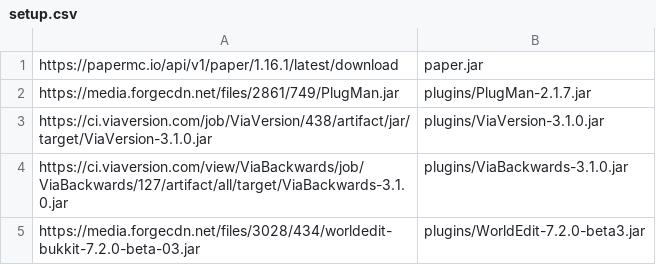
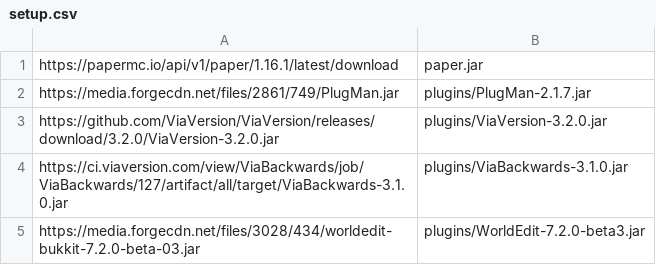
Before and after one commit to Protonull/TestServer, a CSV file: setup.csv, drawn as a sheet.

Commit message:
ViaVersion # Update to release version 3.2.0

```diff
--- a/setup.csv
+++ b/setup.csv
@@ -2,3 +2,3 @@
 "https://media.forgecdn.net/files/2861/749/PlugMan.jar","plugins/PlugMan-2.1.7.jar"
-"https://ci.viaversion.com/job/ViaVersion/438/artifact/jar/target/ViaVersion-3.1.0.jar","plugins/ViaVersion-3.1.0.jar"
+"https://github.com/ViaVersion/ViaVersion/releases/download/3.2.0/ViaVersion-3.2.0.jar","plugins/ViaVersion-3.2.0.jar"
 "https://ci.viaversion.com/view/ViaBackwards/job/ViaBackwards/127/artifact/all/target/ViaBackwards-3.1.0.jar","plugins/ViaBackwards-3.1.0.jar"
```
